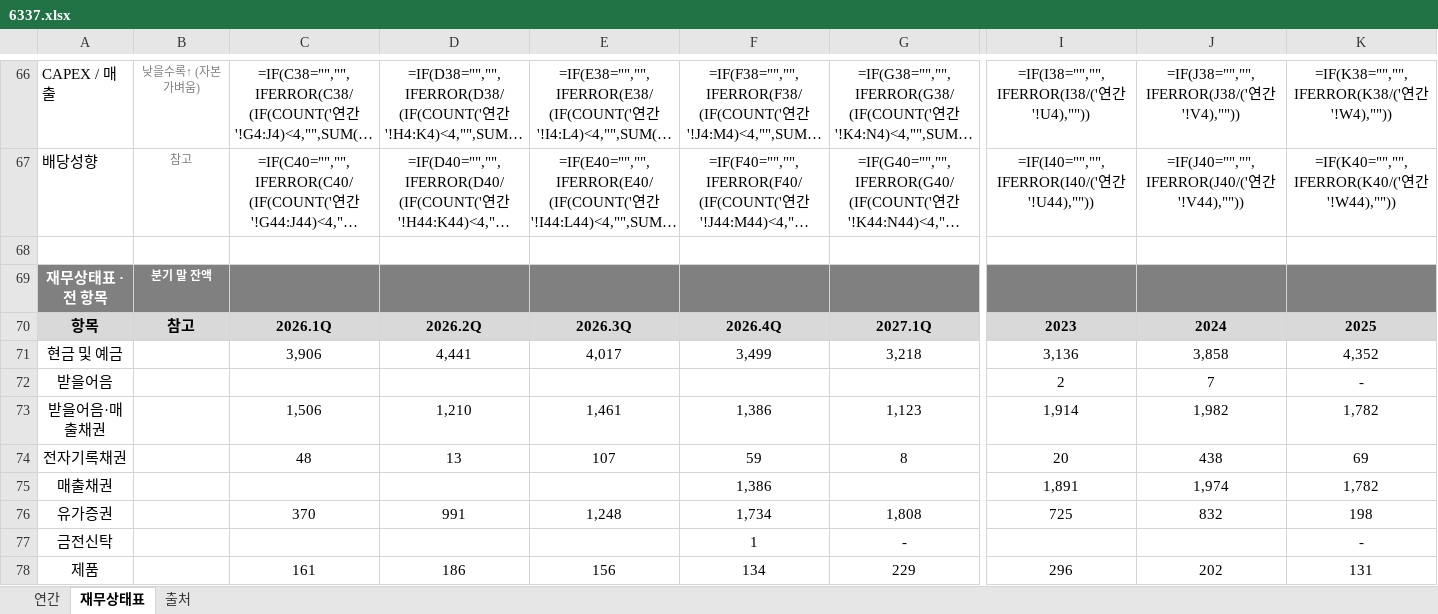
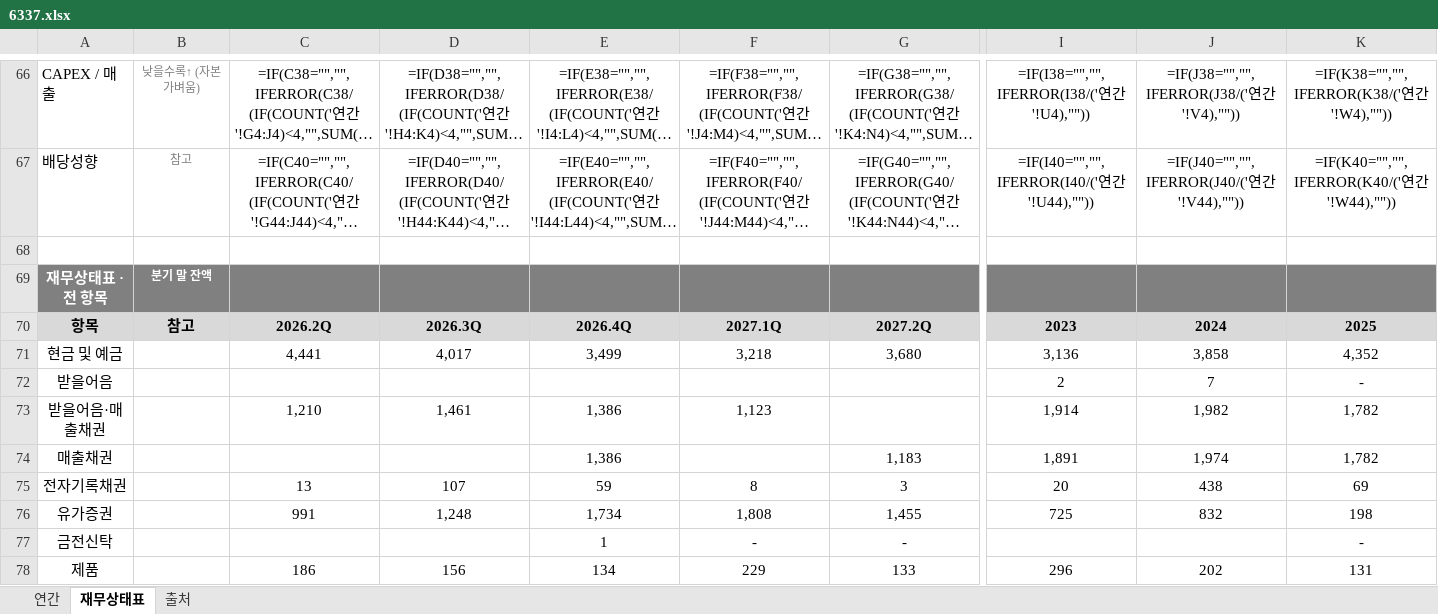
Before and after one commit to minwook1011/earnings-screener, an Excel workbook: docs/data/jp/xlsx/6337.xlsx, sheet 재무상태표, drawn as a sheet; only a part is shown, gaps mark what is left out; long unchanged cells end in …; values as stored, in another font and other column widths than the file's, no borders; formulas without a stored value are shown as written; conditional formats not drawn; removed rows and columns are numbered as before the commit, all else as after; rows hold the shown columns only; the diff covers the shown part only; the diff names each change by its address in the sheet, - before the commit and + after, or states it on an @@ line.

```diff
--- a/docs/data/jp/xlsx/6337.xlsx (sheet 재무상태표)
+++ b/docs/data/jp/xlsx/6337.xlsx (sheet 재무상태표)
-C70: 2026.1Q
+C70: 2026.2Q
-D70: 2026.2Q
+D70: 2026.3Q
-E70: 2026.3Q
+E70: 2026.4Q
-F70: 2026.4Q
+F70: 2027.1Q
-G70: 2027.1Q
+G70: 2027.2Q
-C71: 3,906
+C71: 4,441
-D71: 4,441
+D71: 4,017
-E71: 4,017
+E71: 3,499
-F71: 3,499
+F71: 3,218
-G71: 3,218
+G71: 3,680
-C73: 1,506
+C73: 1,210
-D73: 1,210
+D73: 1,461
-E73: 1,461
+E73: 1,386
-F73: 1,386
+F73: 1,123
-G73: 1,123
+G73: (empty)
-row 74: 전자기록채권 |  | 48 | 13 | 107 | 59 | 8 | 20 | 438 | 69
-E74: (empty)
+E74: 1,386
-F74: 1,386
+F74: (empty)
-G74: (empty)
+G74: 1,183
+row 75: 전자기록채권 |  | 13 | 107 | 59 | 8 | 3 | 20 | 438 | 69
-C76: 370
+C76: 991
-D76: 991
+D76: 1,248
-E76: 1,248
+E76: 1,734
-F76: 1,734
+F76: 1,808
-G76: 1,808
+G76: 1,455
-E77: (empty)
+E77: 1
-F77: 1
+F77: -
-C78: 161
+C78: 186
-D78: 186
+D78: 156
-E78: 156
+E78: 134
-F78: 134
+F78: 229
-G78: 229
+G78: 133
```
Also changed, not shown: 3 added rows, 3 removed rows and 338 edited cells elsewhere in this sheet, sheet 연간, sheet 출처, 7 other files.
